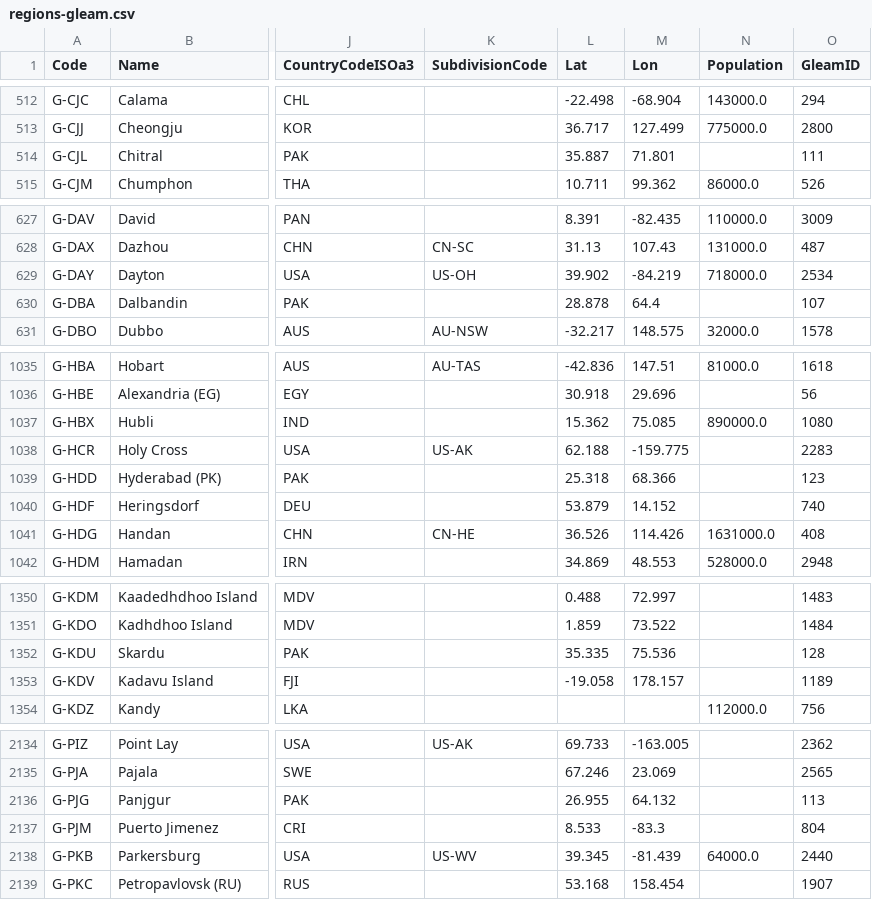
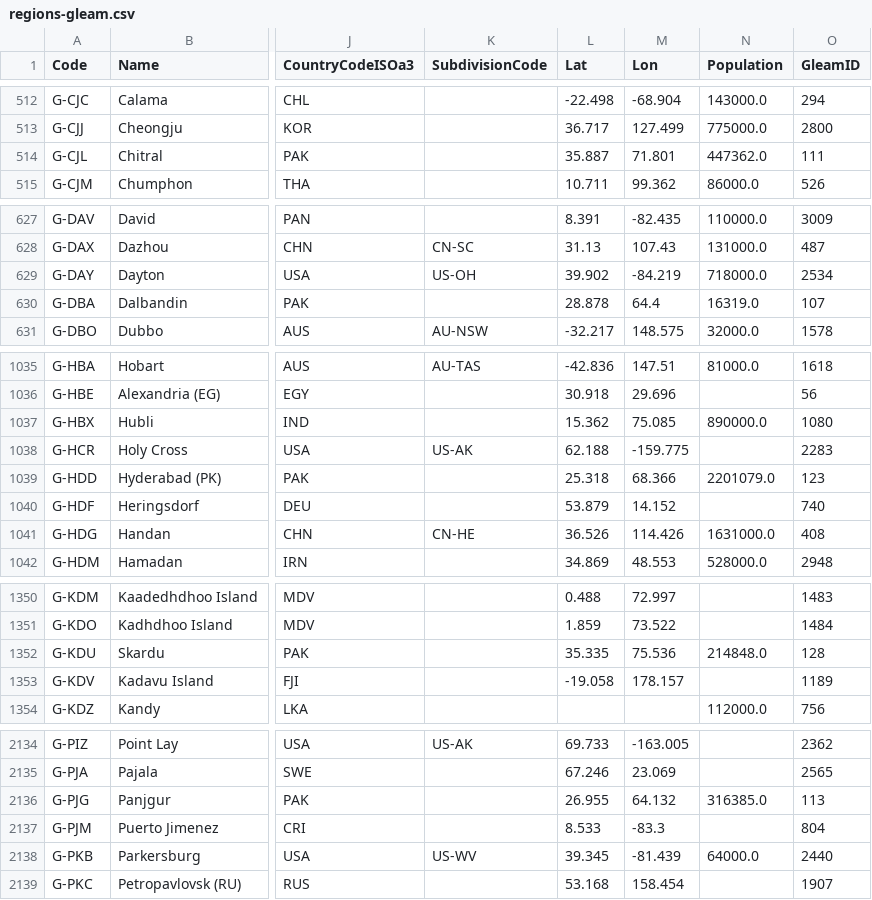
Before and after one commit to epidemics/epimodel-covid-data, a CSV file: regions-gleam.csv, drawn as a sheet; only a part is shown, gaps mark what is left out; the diff covers the shown part only; the diff names each change by its address in the sheet, - before the commit and + after, or states it on an @@ line.

Commit message:
Added missing populations

```diff
--- a/regions-gleam.csv
+++ b/regions-gleam.csv
-N514 (Population): (empty)
+N514 (Population): 447362.0
-N630 (Population): (empty)
+N630 (Population): 16319.0
-N1039 (Population): (empty)
+N1039 (Population): 2201079.0
-N1352 (Population): (empty)
+N1352 (Population): 214848.0
-N2136 (Population): (empty)
+N2136 (Population): 316385.0
```
Also changed, not shown: 1 edited cell elsewhere in this file.
